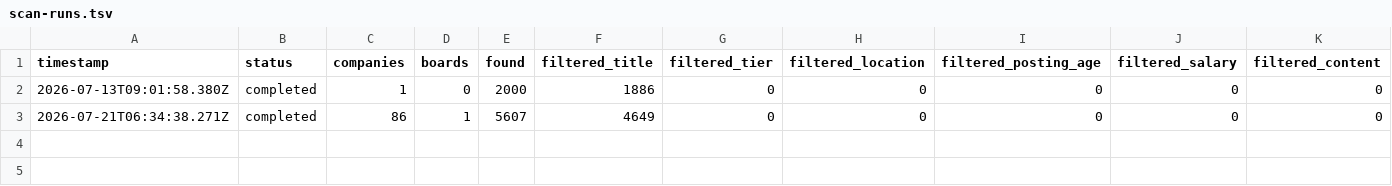
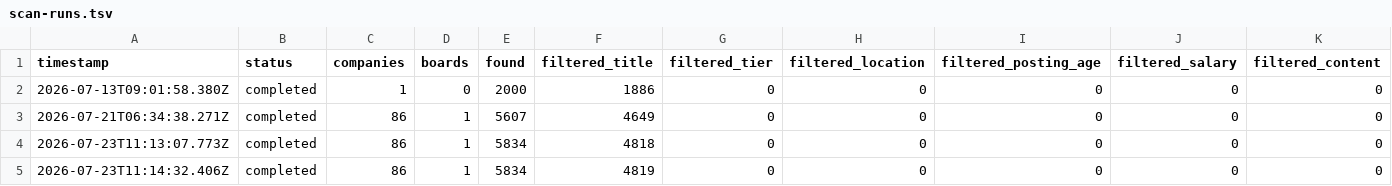
Before and after one commit to Jayesh-ux/career-ops, a TSV file: data/scan-runs.tsv, drawn as a sheet; only a part is shown; rows hold the shown columns only; the diff names each change by its address in the sheet, - before the commit and + after, or states it on an @@ line.

```diff
--- a/data/scan-runs.tsv
+++ b/data/scan-runs.tsv
+row 4: 2026-07-23T11:13:07.773Z | completed | 86 | 1 | 5834 | 4818 | 0 | 0 | 0 | 0 | 0
+row 5: 2026-07-23T11:14:32.406Z | completed | 86 | 1 | 5834 | 4819 | 0 | 0 | 0 | 0 | 0
```
Also changed, not shown: 8 other files.
